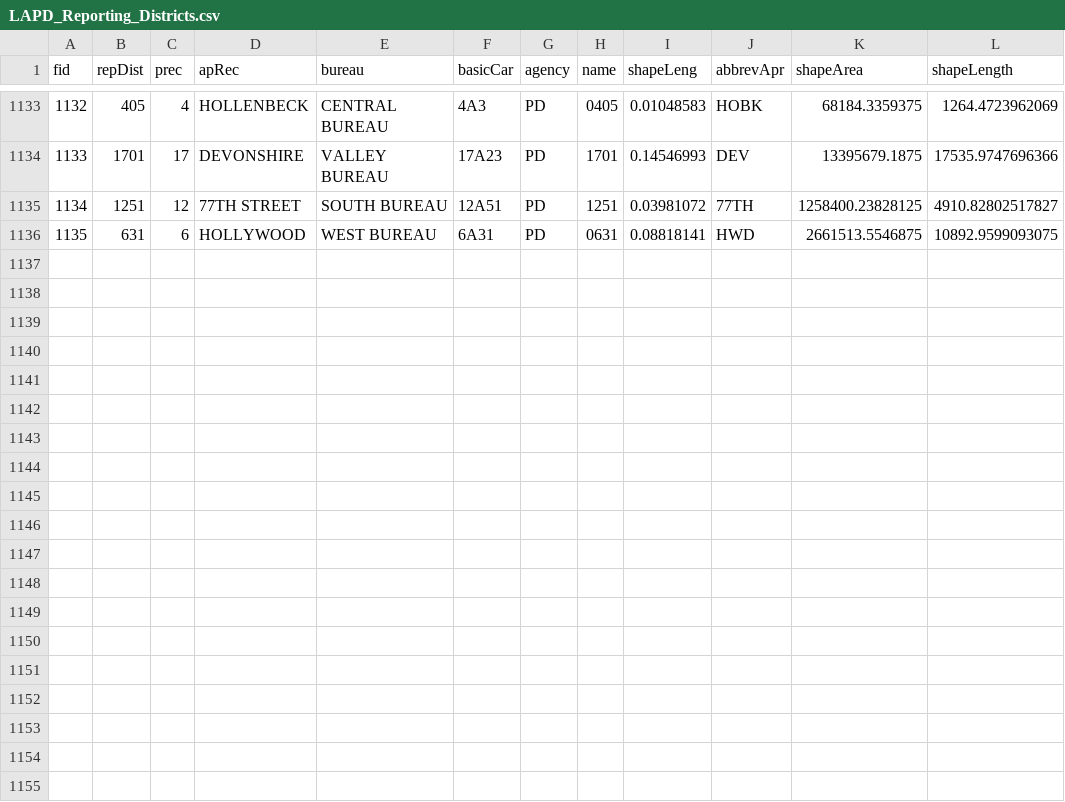
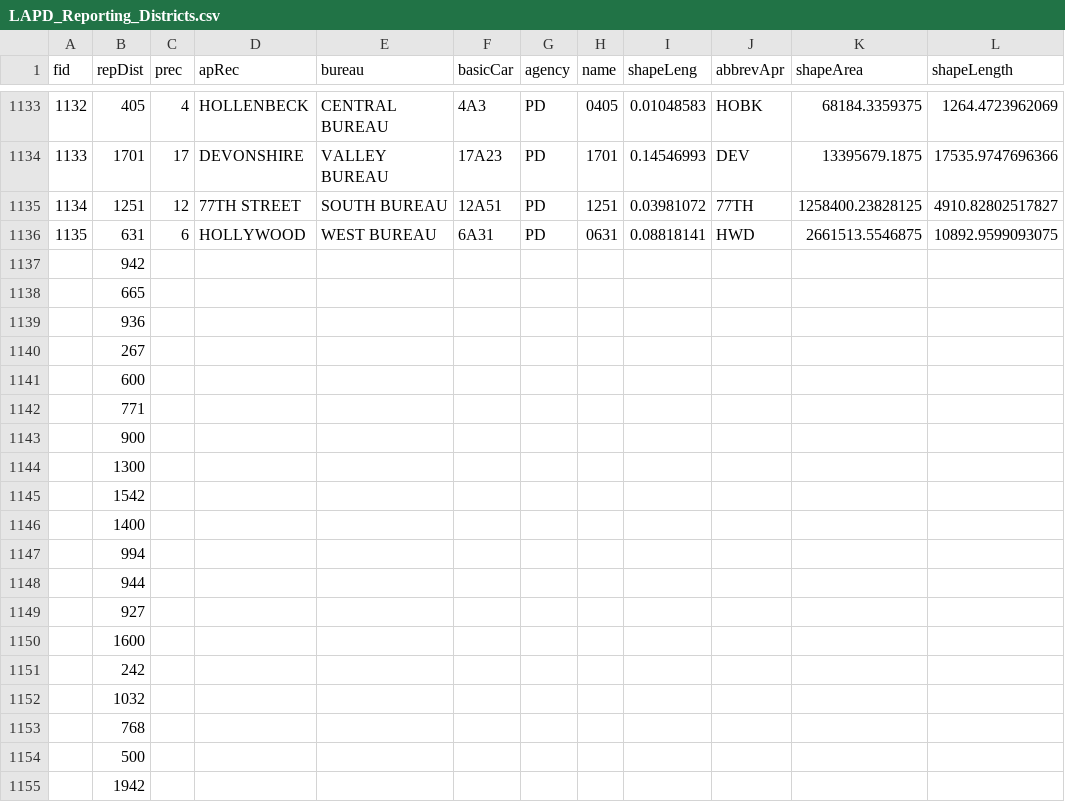
Before and after one commit to VicangelNik/database_management_systems_programming_project_spring_batch_1, a CSV file: src/main/resources/csv/LAPD_Reporting_Districts.csv, drawn as a sheet; only a part is shown, gaps mark what is left out; the diff covers the shown part only; the diff names each change by its address in the sheet, - before the commit and + after, or states it on an @@ line.

```diff
--- a/src/main/resources/csv/LAPD_Reporting_Districts.csv
+++ b/src/main/resources/csv/LAPD_Reporting_Districts.csv
+row 1137:  | 942
+row 1138:  | 665
+row 1139:  | 936
+row 1140:  | 267
+row 1141:  | 600
+row 1142:  | 771
+row 1143:  | 900
+row 1144:  | 1300
+row 1145:  | 1542
+row 1146:  | 1400
+row 1147:  | 994
+row 1148:  | 944
+row 1149:  | 927
+row 1150:  | 1600
+row 1151:  | 242
+row 1152:  | 1032
+row 1153:  | 768
+row 1154:  | 500
+row 1155:  | 1942
```
Also changed, not shown: 57 added rows elsewhere in this file, src/main/resources/csv/MO_CODES.csv, 11 other files.
